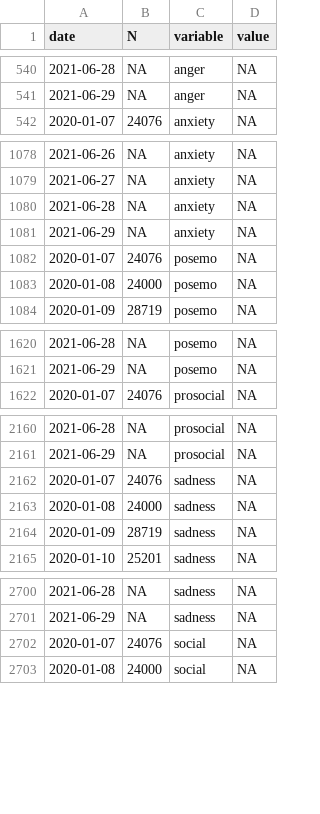
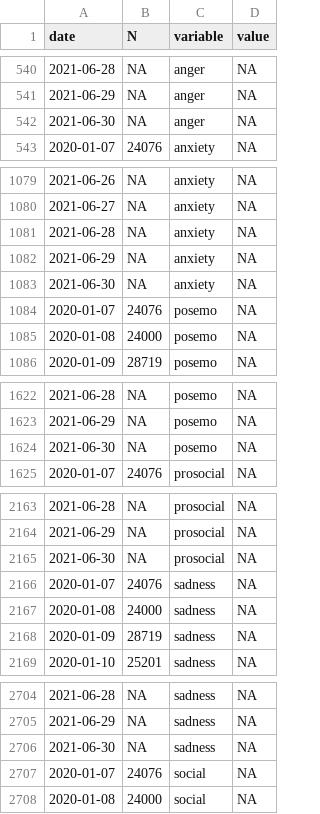
Before and after one commit to maxpel/covid19_monitor_austria, a CSV file: standard.csv, drawn as a sheet; only a part is shown, gaps mark what is left out; the diff covers the shown part only; the diff names each change by its address in the sheet, - before the commit and + after, or states it on an @@ line.

```diff
--- a/standard.csv
+++ b/standard.csv
+row 542: 2021-06-30 | NA | anger | NA
+row 1083: 2021-06-30 | NA | anxiety | NA
+row 1624: 2021-06-30 | NA | posemo | NA
+row 2165: 2021-06-30 | NA | prosocial | NA
+row 2706: 2021-06-30 | NA | sadness | NA
```
Also changed, not shown: 1 added row elsewhere in this file, twitter.csv, 1 other file.
